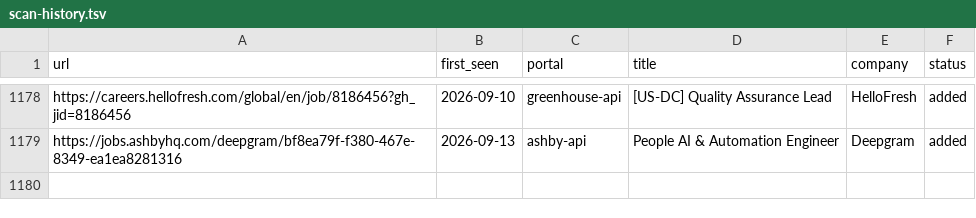
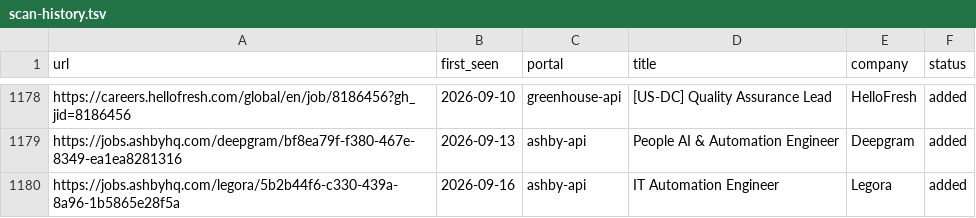
Before and after one commit to akashRoot1/career-ops, a TSV file: data/scan-history.tsv, drawn as a sheet; only a part is shown, gaps mark what is left out; the diff names each change by its address in the sheet, - before the commit and + after, or states it on an @@ line.

```diff
--- a/data/scan-history.tsv
+++ b/data/scan-history.tsv
+row 1180: https://jobs.ashbyhq.com/legora/5b2b44f6-c330-439a-8a96-1b5865e28f5a | 2026-09-16 | ashby-api | IT Automation Engineer | Legora | added
```
Also changed, not shown: 1 other file.
